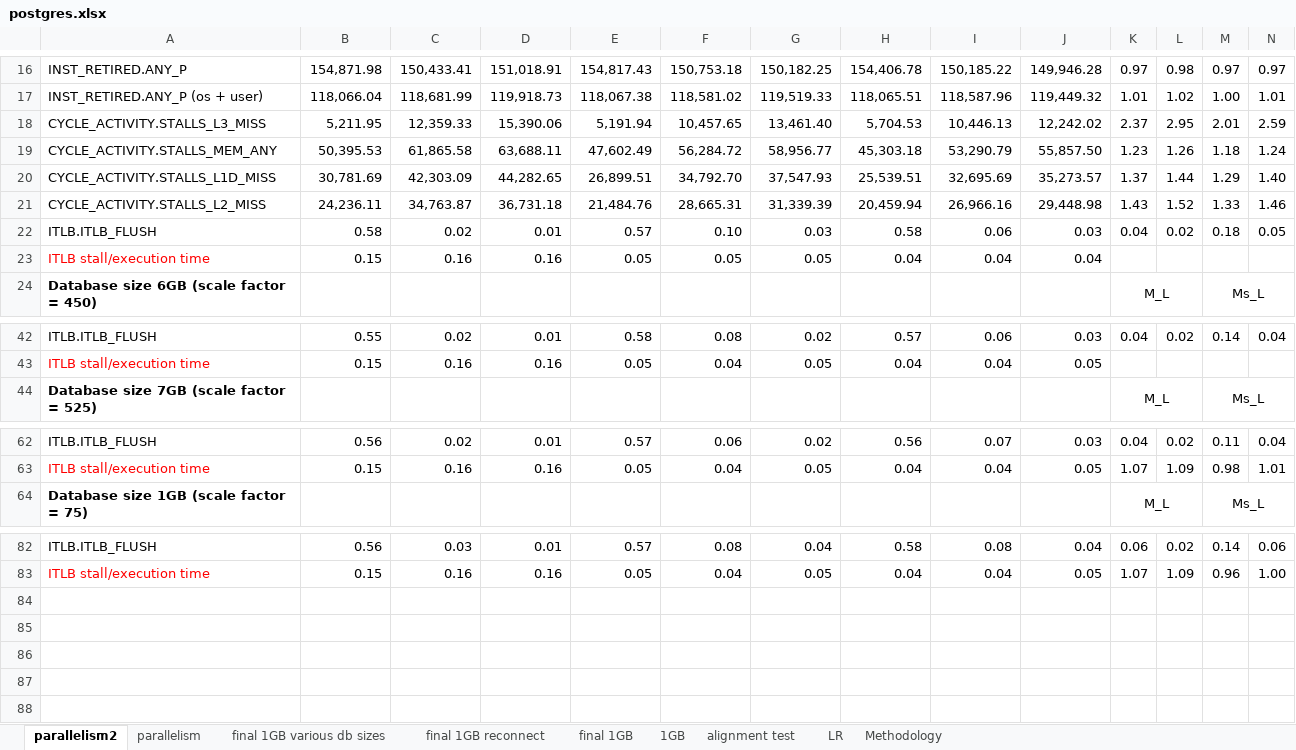
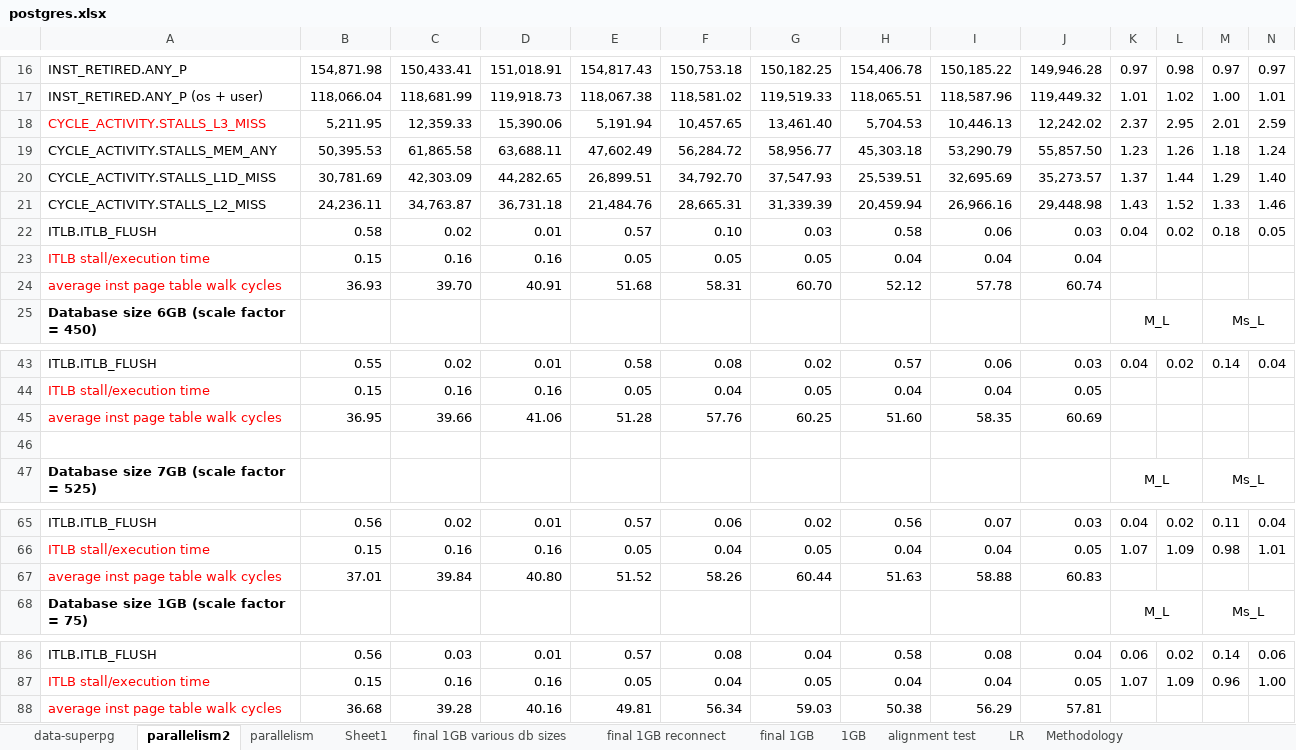
Before and after one commit to XiaowanDong/shared_ptp, an Excel workbook: postgres.xlsx, sheet parallelism2, drawn as a sheet; only a part is shown, gaps mark what is left out; values as stored, in another font and other column widths than the file's, no borders; rows hold the shown columns only; the diff names each change by its address in the sheet, - before the commit and + after, or states it on an @@ line.

```diff
--- a/postgres.xlsx (sheet parallelism2)
+++ b/postgres.xlsx (sheet parallelism2)
+sheet tab: data-superpg
+sheet tab: Sheet1
-A18 text colour: black
+A18 text colour: #FF0000
+row 24: average inst page table walk cycles | 36.93 | 39.70 | 40.91 | 51.68 | 58.31 | 60.70 | 52.12 | 57.78 | 60.74
+row 45: average inst page table walk cycles | 36.95 | 39.66 | 41.06 | 51.28 | 57.76 | 60.25 | 51.60 | 58.35 | 60.69
+row 46: (empty)
+row 67: average inst page table walk cycles | 37.01 | 39.84 | 40.80 | 51.52 | 58.26 | 60.44 | 51.63 | 58.88 | 60.83
+row 88: average inst page table walk cycles | 36.68 | 39.28 | 40.16 | 49.81 | 56.34 | 59.03 | 50.38 | 56.29 | 57.81
```
Also changed, not shown: sheet parallelism, formulas that keep their value.
